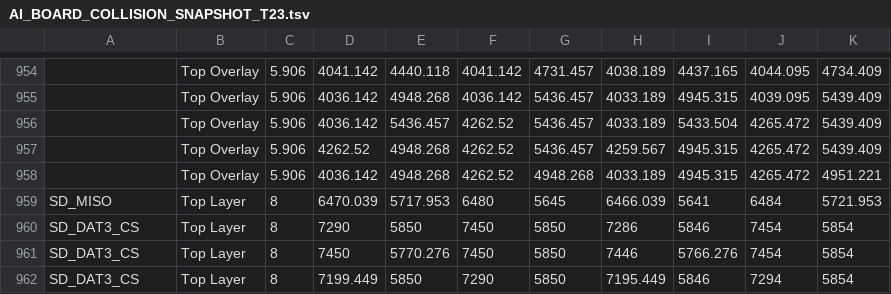
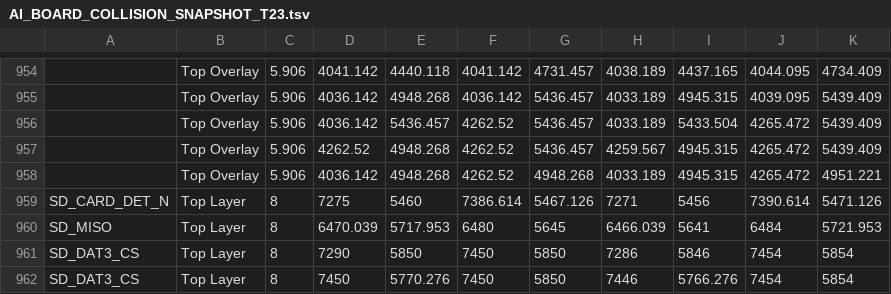
Before and after one commit to mohammadhpp/Datalogger-RevA, a TSV file: AI_BOARD_COLLISION_SNAPSHOT_T23.tsv, drawn as a sheet; only a part is shown, gaps mark what is left out; the shorter side is filled out with more unchanged rows; the diff names each change by its address in the sheet, - before the commit and + after, or states it on an @@ line.

Commit message:
Auto checkpoint 2026-09-16 20:11:15 | 1 file(s): AI_BOARD_COLLISION_SNAPSHOT_T23.tsv

```diff
--- a/AI_BOARD_COLLISION_SNAPSHOT_T23.tsv
+++ b/AI_BOARD_COLLISION_SNAPSHOT_T23.tsv
+row 959: SD_CARD_DET_N | Top Layer | 8 | 7275 | 5460 | 7386.614 | 5467.126 | 7271 | 5456 | 7390.614 | 5471.126
```
